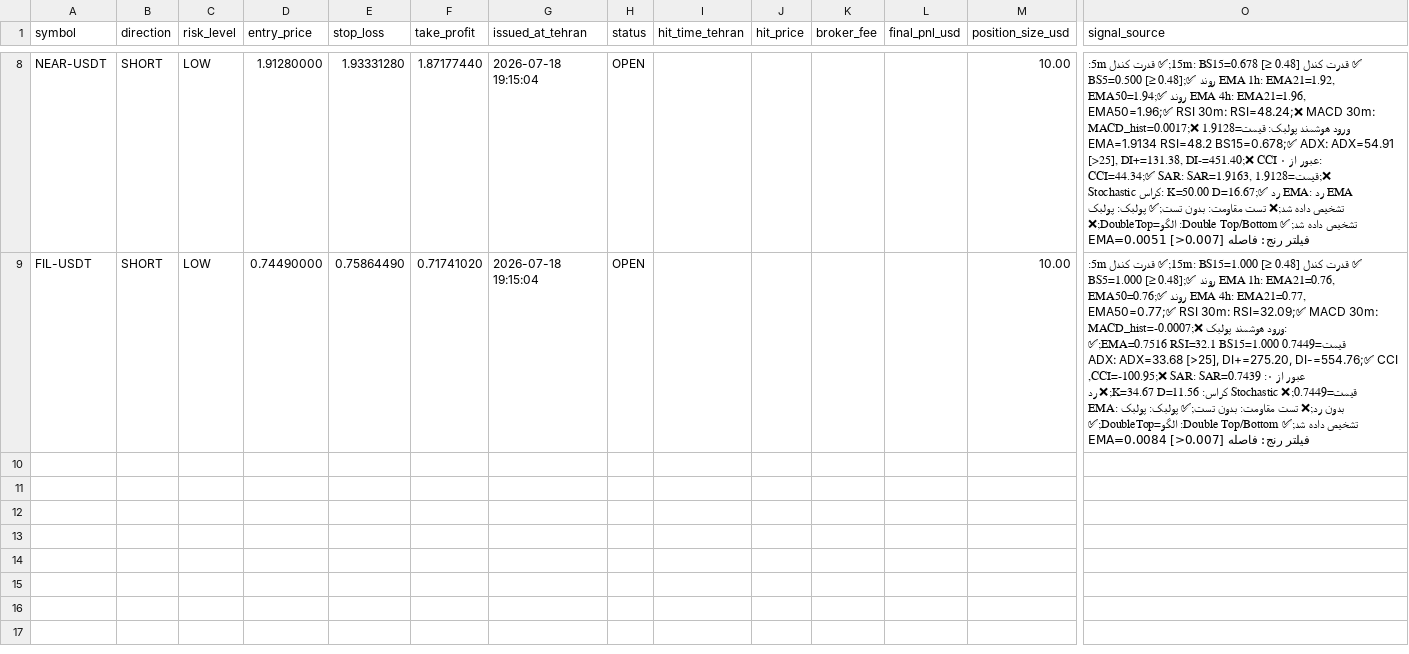
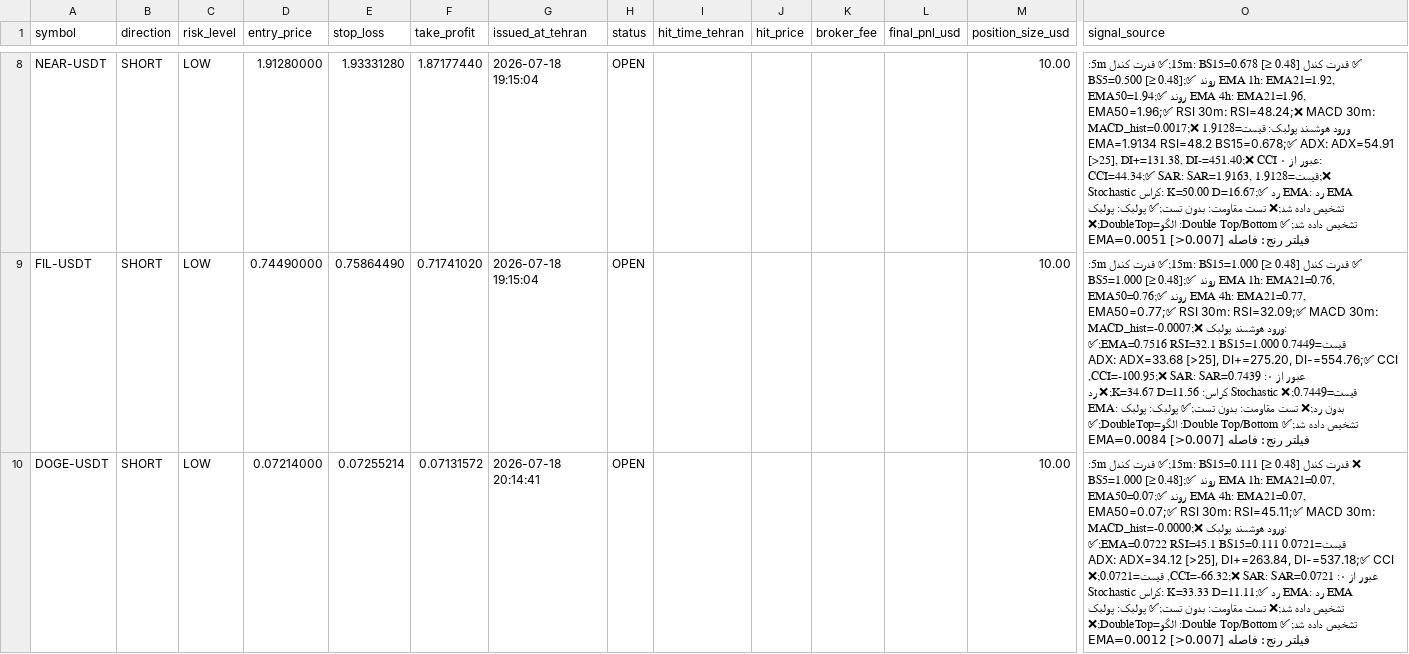
Before and after one commit to relaxboy65/KhosroSignalAnalyzerBot, a CSV file: signals/2026-07-18.csv, drawn as a sheet; only a part is shown, gaps mark what is left out; rows hold the shown columns only; the diff covers the shown part only; the diff names each change by its address in the sheet, - before the commit and + after, or states it on an @@ line.

```diff
--- a/signals/2026-07-18.csv
+++ b/signals/2026-07-18.csv
+row 10: DOGE-USDT | SHORT | LOW | 0.07214000 | 0.07255214 | 0.07131572 | 2026-07-18 20:14:41 | OPEN |  |  |  |  | 10.00 | ❌ قدرت کندل 15m: BS15=0.111 [≥ 0.48];✅ قدرت کندل 5m: BS5=1.000 [≥ 0.48];✅ روند EMA 1h: EMA21=0.07, EMA50=0.07;✅ روند EMA 4h: EMA21=0.07, EMA50=0.07;✅ RSI 30m: RSI=45.11;✅ MACD 30m: MACD_hist=-0.0000;❌ ورود هوشمند پولبک: قیمت=0.0721 EMA=0.0722 RSI=45.1 BS15=0.111;✅ ADX: ADX=34.12 [>25], DI+=263.84, DI-=537.18;✅ CCI عبور از ۰: CCI=-66.32;❌ SAR: SAR=0.0721, قیمت=0.0721;❌ Stochastic کراس: K=33.33 D=11.11;✅ رد EMA: رد EMA تشخیص داده شد;❌ تست مقاومت: بدون تست;✅ پولبک: پولبک تشخیص داده شد;✅ Double Top/Bottom: الگو=DoubleTop;❌ فیلتر رنج: فاصله EMA=0.0012 [>0.007]
```
Also changed, not shown: 1 added row elsewhere in this file.
